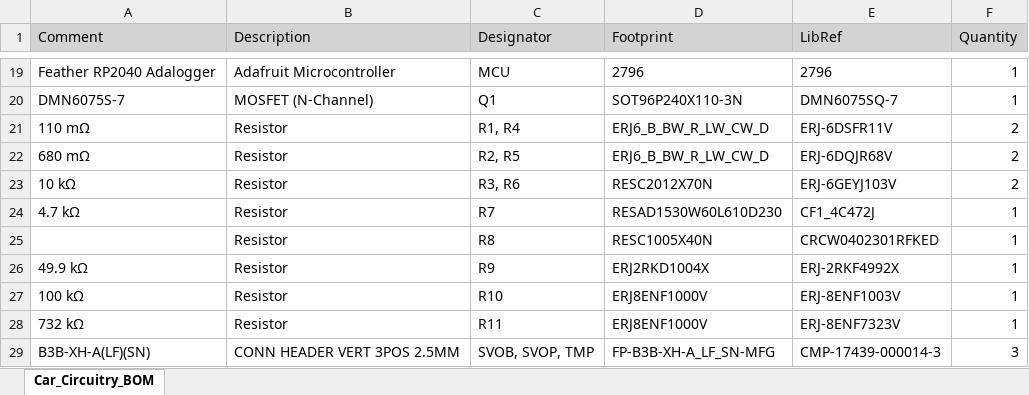
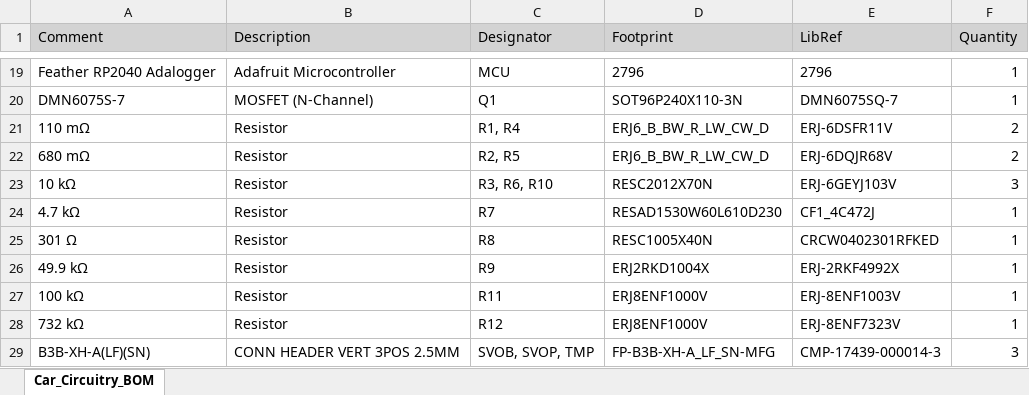
Before and after one commit to yatukulan/McMaster_Chem-E_Car_24-25, an Excel workbook: Car_Circuitry/Car_Circuitry_BOM.xlsx, sheet Car_Circuitry_BOM, drawn as a sheet; only a part is shown, gaps mark what is left out; values as stored, in another font and other column widths than the file's, no borders; the diff names each change by its address in the sheet, - before the commit and + after, or states it on an @@ line.

```diff
--- a/Car_Circuitry/Car_Circuitry_BOM.xlsx (sheet Car_Circuitry_BOM)
+++ b/Car_Circuitry/Car_Circuitry_BOM.xlsx (sheet Car_Circuitry_BOM)
-C23 (Designator): R3, R6
+C23 (Designator): R3, R6, R10
-F23 (Quantity): 2
+F23 (Quantity): 3
-A25 (Comment): (empty)
+A25 (Comment): 301 Ω
-C27 (Designator): R10
+C27 (Designator): R11
-C28 (Designator): R11
+C28 (Designator): R12
```
Also changed, not shown: 5 other files.
